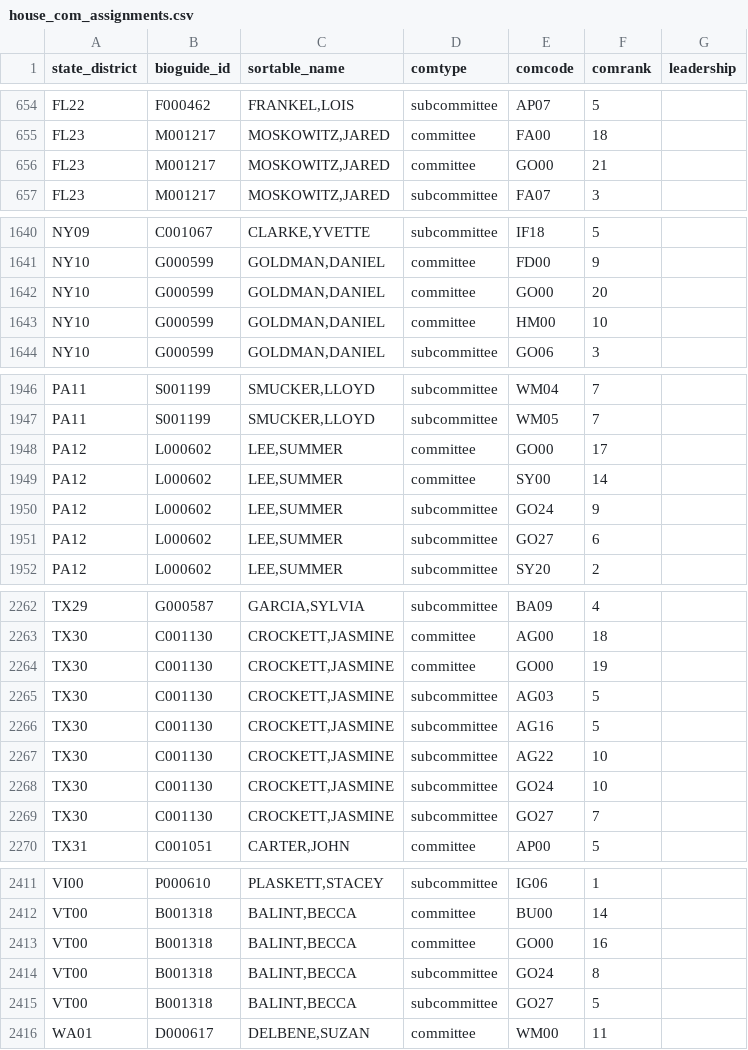
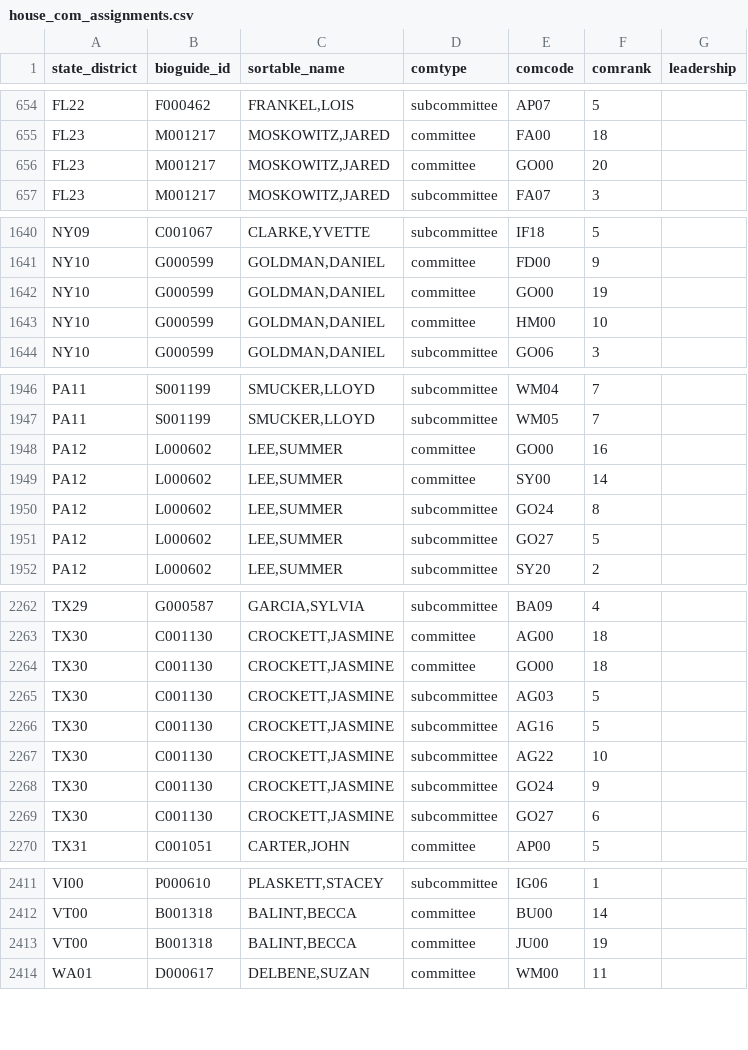
Before and after one commit to chadday/congress, a CSV file: house/house_com_assignments.csv, drawn as a sheet; only a part is shown, gaps mark what is left out; the diff covers the shown part only.

```diff
--- a/house/house_com_assignments.csv
+++ b/house/house_com_assignments.csv
@@ -655,3 +655,3 @@ FL22,F000462,"FRANKEL,LOIS",subcommittee,AP07,5,
 FL23,M001217,"MOSKOWITZ,JARED",committee,FA00,18,
-FL23,M001217,"MOSKOWITZ,JARED",committee,GO00,21,
+FL23,M001217,"MOSKOWITZ,JARED",committee,GO00,20,
 FL23,M001217,"MOSKOWITZ,JARED",subcommittee,FA07,3,
@@ -1641,3 +1641,3 @@ NY09,C001067,"CLARKE,YVETTE",subcommittee,IF18,5,
 NY10,G000599,"GOLDMAN,DANIEL",committee,FD00,9,
-NY10,G000599,"GOLDMAN,DANIEL",committee,GO00,20,
+NY10,G000599,"GOLDMAN,DANIEL",committee,GO00,19,
 NY10,G000599,"GOLDMAN,DANIEL",committee,HM00,10,
@@ -1947,6 +1947,6 @@ PA11,S001199,"SMUCKER,LLOYD",subcommittee,WM04,7,
 PA11,S001199,"SMUCKER,LLOYD",subcommittee,WM05,7,
-PA12,L000602,"LEE,SUMMER",committee,GO00,17,
+PA12,L000602,"LEE,SUMMER",committee,GO00,16,
 PA12,L000602,"LEE,SUMMER",committee,SY00,14,
-PA12,L000602,"LEE,SUMMER",subcommittee,GO24,9,
-PA12,L000602,"LEE,SUMMER",subcommittee,GO27,6,
+PA12,L000602,"LEE,SUMMER",subcommittee,GO24,8,
+PA12,L000602,"LEE,SUMMER",subcommittee,GO27,5,
 PA12,L000602,"LEE,SUMMER",subcommittee,SY20,2,
@@ -2263,3 +2263,3 @@ TX29,G000587,"GARCIA,SYLVIA",subcommittee,BA09,4,
 TX30,C001130,"CROCKETT,JASMINE",committee,AG00,18,
-TX30,C001130,"CROCKETT,JASMINE",committee,GO00,19,
+TX30,C001130,"CROCKETT,JASMINE",committee,GO00,18,
 TX30,C001130,"CROCKETT,JASMINE",subcommittee,AG03,5,
@@ -2267,4 +2267,4 @@ TX30,C001130,"CROCKETT,JASMINE",subcommittee,AG16,5,
 TX30,C001130,"CROCKETT,JASMINE",subcommittee,AG22,10,
-TX30,C001130,"CROCKETT,JASMINE",subcommittee,GO24,10,
-TX30,C001130,"CROCKETT,JASMINE",subcommittee,GO27,7,
+TX30,C001130,"CROCKETT,JASMINE",subcommittee,GO24,9,
+TX30,C001130,"CROCKETT,JASMINE",subcommittee,GO27,6,
 TX31,C001051,"CARTER,JOHN",committee,AP00,5,
@@ -2412,5 +2412,3 @@ VI00,P000610,"PLASKETT,STACEY",subcommittee,IG06,1,
 VT00,B001318,"BALINT,BECCA",committee,BU00,14,
-VT00,B001318,"BALINT,BECCA",committee,GO00,16,
-VT00,B001318,"BALINT,BECCA",subcommittee,GO24,8,
-VT00,B001318,"BALINT,BECCA",subcommittee,GO27,5,
+VT00,B001318,"BALINT,BECCA",committee,JU00,19,
 WA01,D000617,"DELBENE,SUZAN",committee,WM00,11,
```
Also changed, not shown: 1 edited cell elsewhere in this file, house/metadata.csv, senate/senators_com_assignments.csv, 1 other file.
